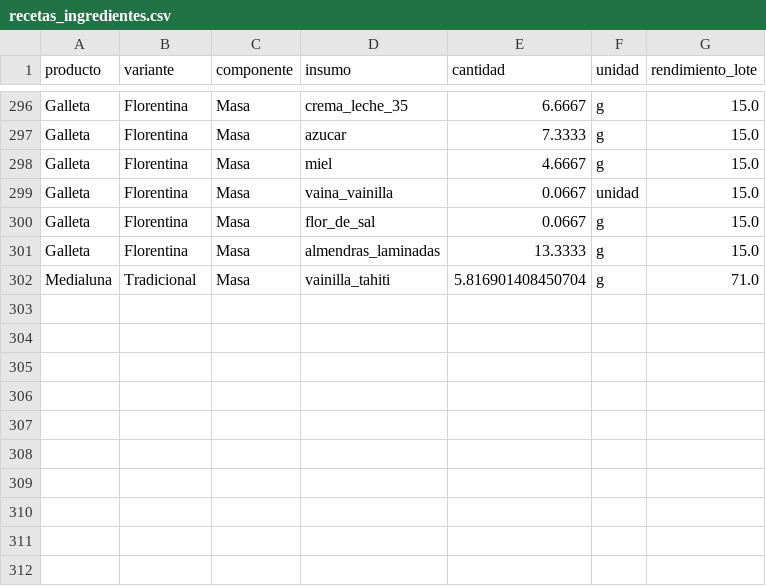
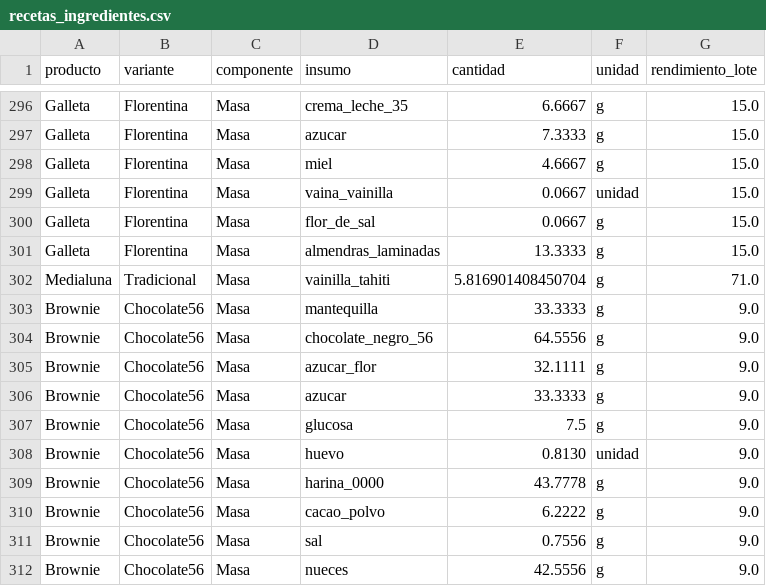
Before and after one commit to PanaderiaMalatesta/challenge-allura-malatesta, a CSV file: data/recetas_ingredientes.csv, drawn as a sheet; only a part is shown, gaps mark what is left out; the diff names each change by its address in the sheet, - before the commit and + after, or states it on an @@ line.

Commit message:
Agregar receta de Brownie de Chocolate 56% (rinde 9 unidades)
Nueva categoria en el recetario con ingredientes y procedimiento, mas
desglose estructurado de insumos para costeo (recetas_ingredientes.csv) y
alta en catalogo_precios.csv. Se agrega tambien el precio del insumo
chocolate_negro_56 ($8.000/kg), que aun no estaba costeado.

```diff
--- a/data/recetas_ingredientes.csv
+++ b/data/recetas_ingredientes.csv
+row 303: Brownie | Chocolate56 | Masa | mantequilla | 33.3333 | g | 9.0
+row 304: Brownie | Chocolate56 | Masa | chocolate_negro_56 | 64.5556 | g | 9.0
+row 305: Brownie | Chocolate56 | Masa | azucar_flor | 32.1111 | g | 9.0
+row 306: Brownie | Chocolate56 | Masa | azucar | 33.3333 | g | 9.0
+row 307: Brownie | Chocolate56 | Masa | glucosa | 7.5 | g | 9.0
+row 308: Brownie | Chocolate56 | Masa | huevo | 0.8130 | unidad | 9.0
+row 309: Brownie | Chocolate56 | Masa | harina_0000 | 43.7778 | g | 9.0
+row 310: Brownie | Chocolate56 | Masa | cacao_polvo | 6.2222 | g | 9.0
+row 311: Brownie | Chocolate56 | Masa | sal | 0.7556 | g | 9.0
+row 312: Brownie | Chocolate56 | Masa | nueces | 42.5556 | g | 9.0
```
Also changed, not shown: data/catalogo_precios.csv, data/precios_insumos.csv, 1 other file.
